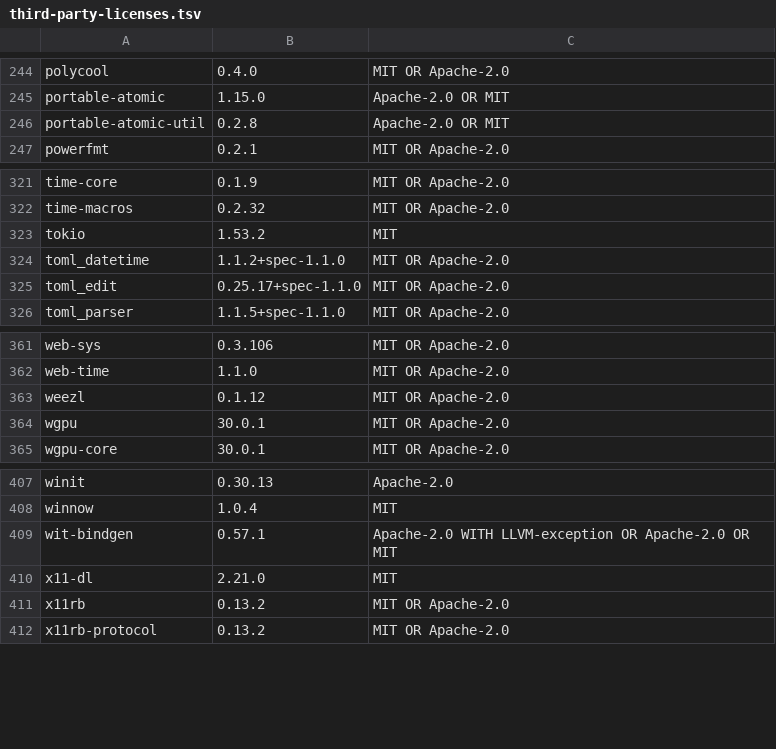
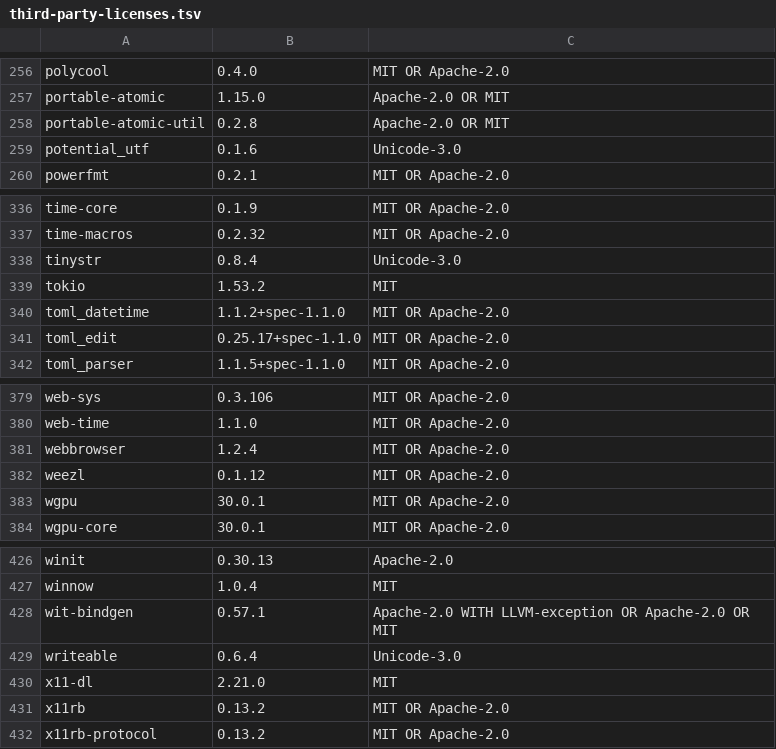
Before and after one commit to DRAZY/strata, a TSV file: assets/third-party-licenses.tsv, drawn as a sheet; only a part is shown, gaps mark what is left out; the diff covers the shown part only.

```diff
--- a/assets/third-party-licenses.tsv
+++ b/assets/third-party-licenses.tsv
@@ -246,2 +258,3 @@ portable-atomic	1.15.0	Apache-2.0 OR MIT
 portable-atomic-util	0.2.8	Apache-2.0 OR MIT
+potential_utf	0.1.6	Unicode-3.0
 powerfmt	0.2.1	MIT OR Apache-2.0
@@ -322,2 +337,3 @@ time-core	0.1.9	MIT OR Apache-2.0
 time-macros	0.2.32	MIT OR Apache-2.0
+tinystr	0.8.4	Unicode-3.0
 tokio	1.53.2	MIT
@@ -362,2 +380,3 @@ web-sys	0.3.106	MIT OR Apache-2.0
 web-time	1.1.0	MIT OR Apache-2.0
+webbrowser	1.2.4	MIT OR Apache-2.0
 weezl	0.1.12	MIT OR Apache-2.0
@@ -409,2 +428,3 @@ winnow	1.0.4	MIT
 wit-bindgen	0.57.1	Apache-2.0 WITH LLVM-exception OR Apache-2.0 OR MIT
+writeable	0.6.4	Unicode-3.0
 x11-dl	2.21.0	MIT
```
Also changed, not shown: 23 added rows elsewhere in this file, 11 other files.
